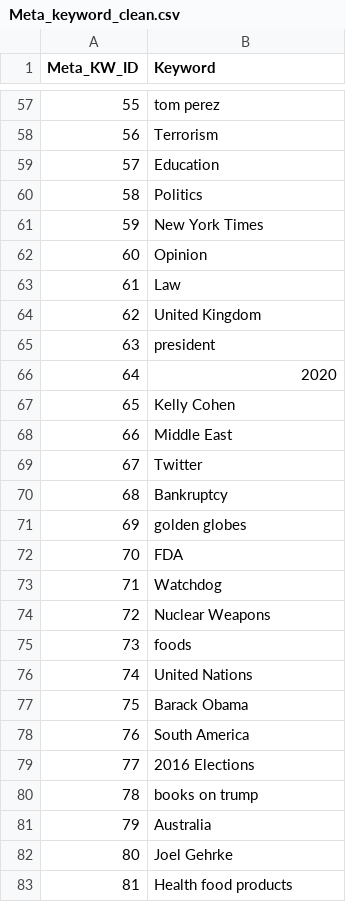
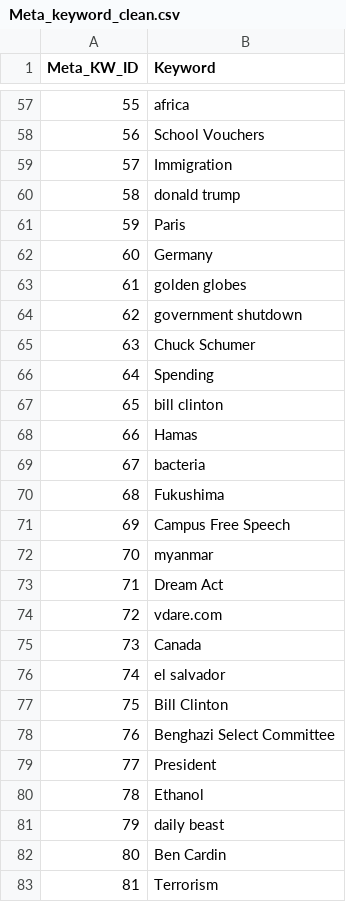
Before and after one commit to Lausti98/DS_project, a CSV file: Data_Files/Meta_keyword_clean.csv, drawn as a sheet; only a part is shown, gaps mark what is left out; the diff covers the shown part only.

```diff
--- a/Data_Files/Meta_keyword_clean.csv
+++ b/Data_Files/Meta_keyword_clean.csv
@@ -57,27 +57,27 @@ Meta_KW_ID	Keyword
-55	tom perez
-56	Terrorism
-57	Education
-58	Politics
-59	New York Times
-60	Opinion
-61	Law
-62	United Kingdom
-63	president
-64	2020
-65	Kelly Cohen
-66	Middle East
-67	Twitter
-68	Bankruptcy
-69	golden globes
-70	FDA
-71	Watchdog
-72	Nuclear Weapons
-73	foods
-74	United Nations
-75	Barack Obama
-76	South America
-77	2016 Elections
-78	books on trump
-79	Australia
-80	Joel Gehrke
-81	Health food products
+55	africa
+56	School Vouchers
+57	Immigration
+58	donald trump
+59	Paris
+60	Germany
+61	golden globes
+62	government shutdown
+63	Chuck Schumer
+64	Spending
+65	bill clinton
+66	Hamas
+67	bacteria
+68	Fukushima
+69	Campus Free Speech
+70	myanmar
+71	Dream Act
+72	vdare.com
+73	Canada
+74	el salvador
+75	Bill Clinton
+76	Benghazi Select Committee
+77	President
+78	Ethanol
+79	daily beast
+80	Ben Cardin
+81	Terrorism
```
Also changed, not shown: 158 edited cells elsewhere in this file, Data_Files/Authors_clean.csv, Data_Files/Has_meta_keyword.csv, 7 other files.
